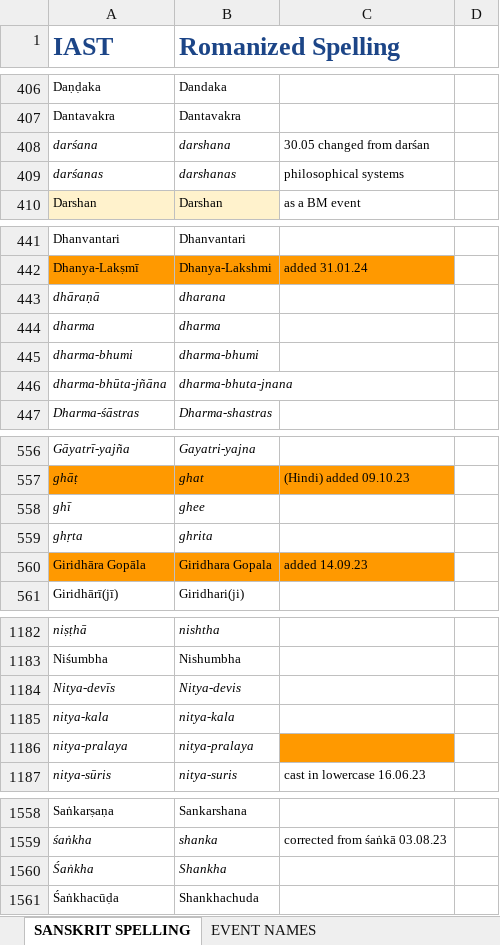
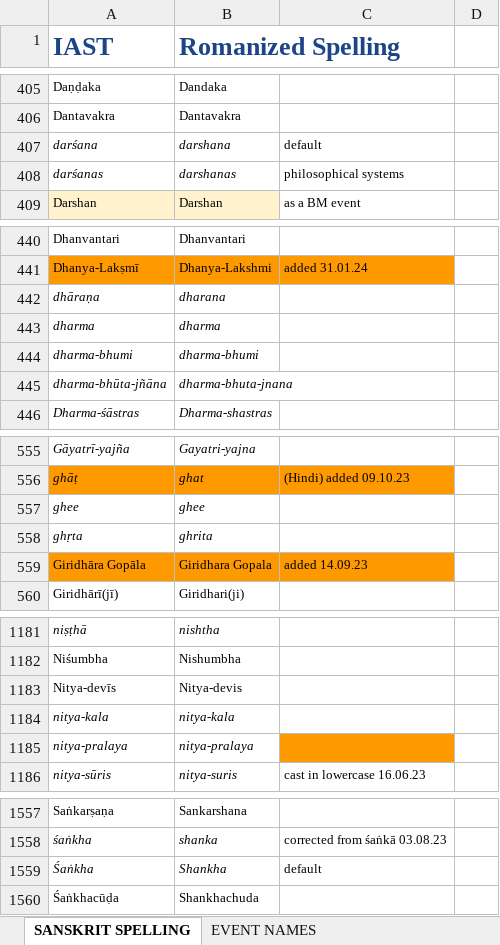
Before and after one commit to BMKnowledge/IAST_replacer, an Excel workbook: IAST.xlsx, sheet SANSKRIT SPELLING, drawn as a sheet; only a part is shown, gaps mark what is left out; values as stored, in another font and other column widths than the file's, no borders; charts and pictures not drawn; addresses are those after the commit; the diff covers the shown part only; the diff names each change by its address in the sheet, - before the commit and + after, or states it on an @@ line.

Commit message:
chore(): latest IAST

```diff
--- a/IAST.xlsx (sheet SANSKRIT SPELLING)
+++ b/IAST.xlsx (sheet SANSKRIT SPELLING)
-C407: 30.05 changed from darśan
+C407: default
-A442 (IAST): dhāraṇā
+A442 (IAST): dhāraṇa
-A557 (IAST): ghī
+A557 (IAST): ghee
-A1183:B1183 italic: on
+A1183:B1183 italic: off
-C1559: (empty)
+C1559: default
```
Also changed, not shown: 30 added rows, 5 removed rows and 3 edited cells elsewhere in this sheet.
